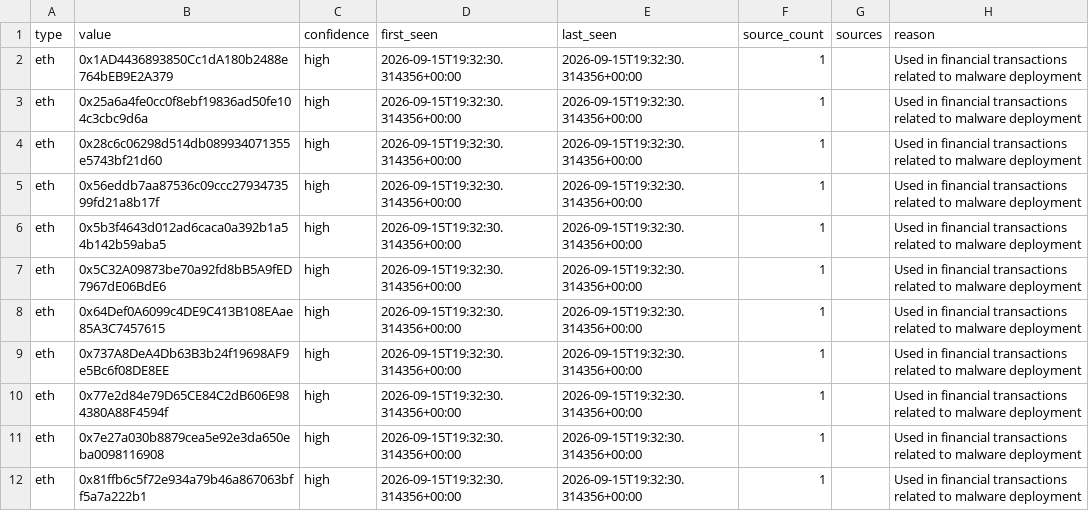
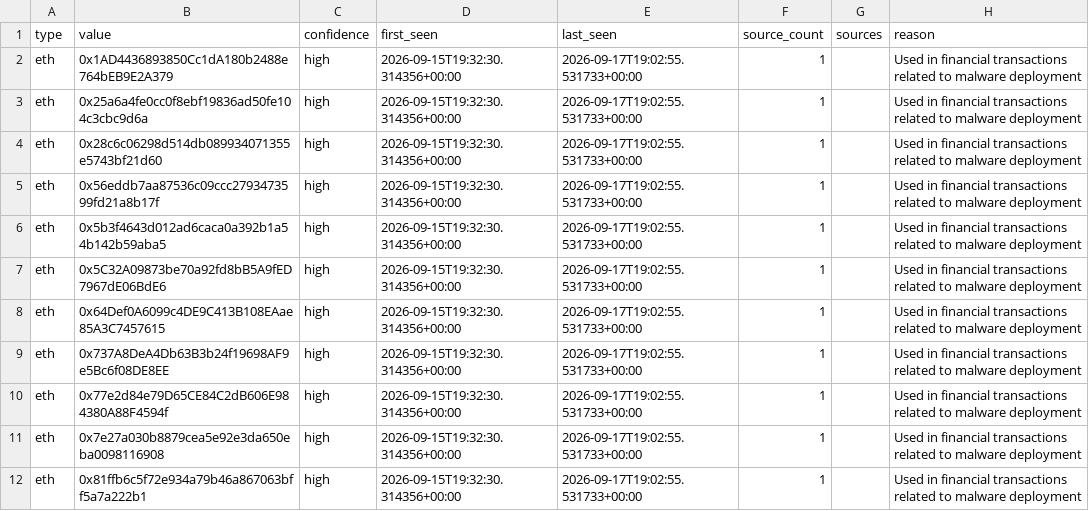
Before and after one commit to Jam0k/Public-Feeds-IOCs, a CSV file: feeds/full/crypto.csv, drawn as a sheet; only a part is shown; the diff covers the shown part only.

```diff
--- a/feeds/full/crypto.csv
+++ b/feeds/full/crypto.csv
@@ -1,12 +1,12 @@
 type,value,confidence,first_seen,last_seen,source_count,sources,reason
-eth,0x1AD4436893850Cc1dA180b2488e764bEB9E2A379,high,2026-09-15T19:32:30.314356+00:00,2026-09-15T19:32:30.314356+00:00,1,,Used in financial transactions related to malware deployment
-eth,0x25a6a4fe0cc0f8ebf19836ad50fe104c3cbc9d6a,high,2026-09-15T19:32:30.314356+00:00,2026-09-15T19:32:30.314356+00:00,1,,Used in financial transactions related to malware deployment
-eth,0x28c6c06298d514db089934071355e5743bf21d60,high,2026-09-15T19:32:30.314356+00:00,2026-09-15T19:32:30.314356+00:00,1,,Used in financial transactions related to malware deployment
-eth,0x56eddb7aa87536c09ccc2793473599fd21a8b17f,high,2026-09-15T19:32:30.314356+00:00,2026-09-15T19:32:30.314356+00:00,1,,Used in financial transactions related to malware deployment
-eth,0x5b3f4643d012ad6caca0a392b1a54b142b59aba5,high,2026-09-15T19:32:30.314356+00:00,2026-09-15T19:32:30.314356+00:00,1,,Used in financial transactions related to malware deployment
-eth,0x5C32A09873be70a92fd8bB5A9fED7967dE06BdE6,high,2026-09-15T19:32:30.314356+00:00,2026-09-15T19:32:30.314356+00:00,1,,Used in financial transactions related to malware deployment
-eth,0x64Def0A6099c4DE9C413B108EAae85A3C7457615,high,2026-09-15T19:32:30.314356+00:00,2026-09-15T19:32:30.314356+00:00,1,,Used in financial transactions related to malware deployment
-eth,0x737A8DeA4Db63B3b24f19698AF9e5Bc6f08DE8EE,high,2026-09-15T19:32:30.314356+00:00,2026-09-15T19:32:30.314356+00:00,1,,Used in financial transactions related to malware deployment
-eth,0x77e2d84e79D65CE84C2dB606E984380A88F4594f,high,2026-09-15T19:32:30.314356+00:00,2026-09-15T19:32:30.314356+00:00,1,,Used in financial transactions related to malware deployment
-eth,0x7e27a030b8879cea5e92e3da650eba0098116908,high,2026-09-15T19:32:30.314356+00:00,2026-09-15T19:32:30.314356+00:00,1,,Used in financial transactions related to malware deployment
-eth,0x81ffb6c5f72e934a79b46a867063bff5a7a222b1,high,2026-09-15T19:32:30.314356+00:00,2026-09-15T19:32:30.314356+00:00,1,,Used in financial transactions related to malware deployment
+eth,0x1AD4436893850Cc1dA180b2488e764bEB9E2A379,high,2026-09-15T19:32:30.314356+00:00,2026-09-17T19:02:55.531733+00:00,1,,Used in financial transactions related to malware deployment
+eth,0x25a6a4fe0cc0f8ebf19836ad50fe104c3cbc9d6a,high,2026-09-15T19:32:30.314356+00:00,2026-09-17T19:02:55.531733+00:00,1,,Used in financial transactions related to malware deployment
+eth,0x28c6c06298d514db089934071355e5743bf21d60,high,2026-09-15T19:32:30.314356+00:00,2026-09-17T19:02:55.531733+00:00,1,,Used in financial transactions related to malware deployment
+eth,0x56eddb7aa87536c09ccc2793473599fd21a8b17f,high,2026-09-15T19:32:30.314356+00:00,2026-09-17T19:02:55.531733+00:00,1,,Used in financial transactions related to malware deployment
+eth,0x5b3f4643d012ad6caca0a392b1a54b142b59aba5,high,2026-09-15T19:32:30.314356+00:00,2026-09-17T19:02:55.531733+00:00,1,,Used in financial transactions related to malware deployment
+eth,0x5C32A09873be70a92fd8bB5A9fED7967dE06BdE6,high,2026-09-15T19:32:30.314356+00:00,2026-09-17T19:02:55.531733+00:00,1,,Used in financial transactions related to malware deployment
+eth,0x64Def0A6099c4DE9C413B108EAae85A3C7457615,high,2026-09-15T19:32:30.314356+00:00,2026-09-17T19:02:55.531733+00:00,1,,Used in financial transactions related to malware deployment
+eth,0x737A8DeA4Db63B3b24f19698AF9e5Bc6f08DE8EE,high,2026-09-15T19:32:30.314356+00:00,2026-09-17T19:02:55.531733+00:00,1,,Used in financial transactions related to malware deployment
+eth,0x77e2d84e79D65CE84C2dB606E984380A88F4594f,high,2026-09-15T19:32:30.314356+00:00,2026-09-17T19:02:55.531733+00:00,1,,Used in financial transactions related to malware deployment
+eth,0x7e27a030b8879cea5e92e3da650eba0098116908,high,2026-09-15T19:32:30.314356+00:00,2026-09-17T19:02:55.531733+00:00,1,,Used in financial transactions related to malware deployment
+eth,0x81ffb6c5f72e934a79b46a867063bff5a7a222b1,high,2026-09-15T19:32:30.314356+00:00,2026-09-17T19:02:55.531733+00:00,1,,Used in financial transactions related to malware deployment
```
Also changed, not shown: 2 added rows and 10 edited cells elsewhere in this file, feeds/all.csv, feeds/domains.csv, 21 other files.
